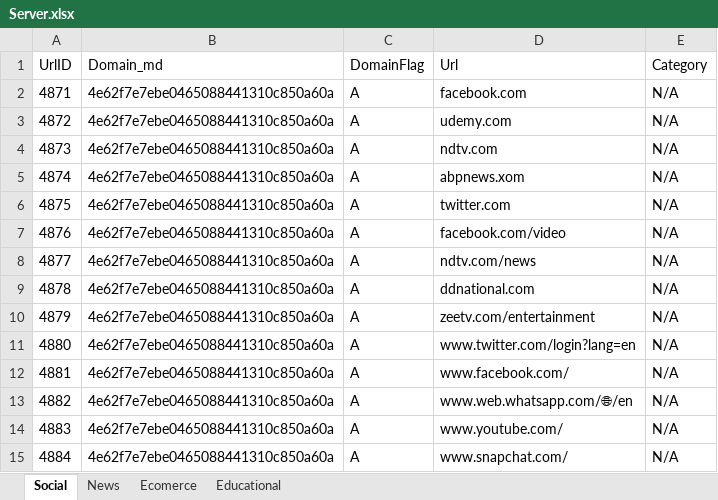
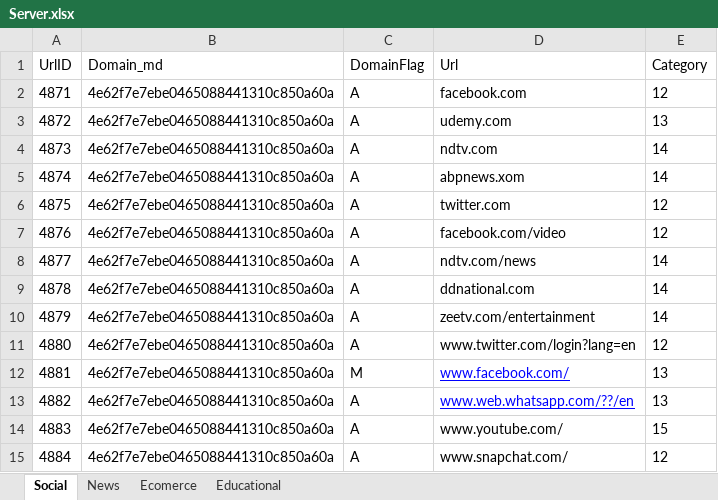
Before and after one commit to dashreeanil/QuickHeal, an Excel workbook: POC_01/src/main/resources/Server/Server.xlsx, sheet Social, drawn as a sheet; values as stored, in another font and other column widths than the file's, no borders; the diff names each change by its address in the sheet, - before the commit and + after, or states it on an @@ line.

```diff
--- a/POC_01/src/main/resources/Server/Server.xlsx (sheet Social)
+++ b/POC_01/src/main/resources/Server/Server.xlsx (sheet Social)
-E2 (Category): N/A
+E2 (Category): 12
-E3 (Category): N/A
+E3 (Category): 13
-E4:E5 (Category): N/A
+E4:E5 (Category): 14
-E6:E7 (Category): N/A
+E6:E7 (Category): 12
-E8:E10 (Category): N/A
+E8:E10 (Category): 14
-E11 (Category): N/A
+E11 (Category): 12
-C12 (DomainFlag): A
+C12 (DomainFlag): M
@@ D12:D13 underline: off → on, text colour: black → #0000FF @@
-E12:E13 (Category): N/A
+E12:E13 (Category): 13
-D13 (Url): www.web.whatsapp.com/🌐/en
+D13 (Url): www.web.whatsapp.com/??/en
-E14 (Category): N/A
+E14 (Category): 15
-E15 (Category): N/A
+E15 (Category): 12
```
Also changed, not shown: sheet Educational, POC_01/src/main/resources/ClientCache/ClientCache.xlsx, POC_01/src/main/resources/Injector/Injector.xlsx, 17 other files.
